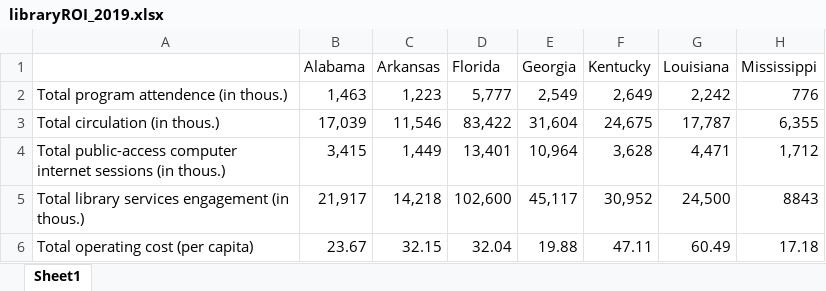
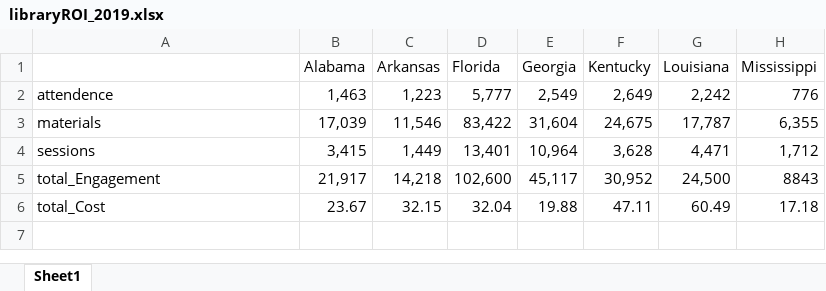
Before and after one commit to Vignatic/library_value, an Excel workbook: libraryROI_2019.xlsx, sheet Sheet1, drawn as a sheet; only a part is shown; values as stored, in another font and other column widths than the file's, no borders; charts and pictures not drawn; the diff names each change by its address in the sheet, - before the commit and + after, or states it on an @@ line.

```diff
--- a/libraryROI_2019.xlsx (sheet Sheet1)
+++ b/libraryROI_2019.xlsx (sheet Sheet1)
-A2: Total program attendence (in thous.)
+A2: attendence
-A3: Total circulation (in thous.)
+A3: materials
-A4: Total public-access computer internet sessions (in thous.)
+A4: sessions
-A5: Total library services engagement (in thous.)
+A5: total_Engagement
-A6: Total operating cost (per capita)
+A6: total_Cost
```
Also changed, not shown: 1 other file.
